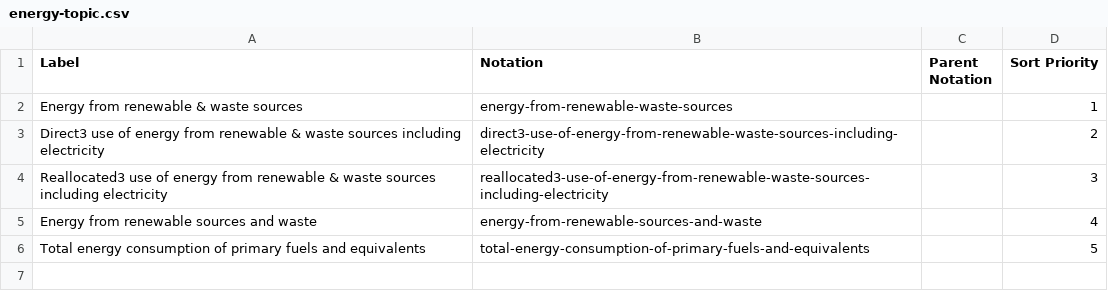
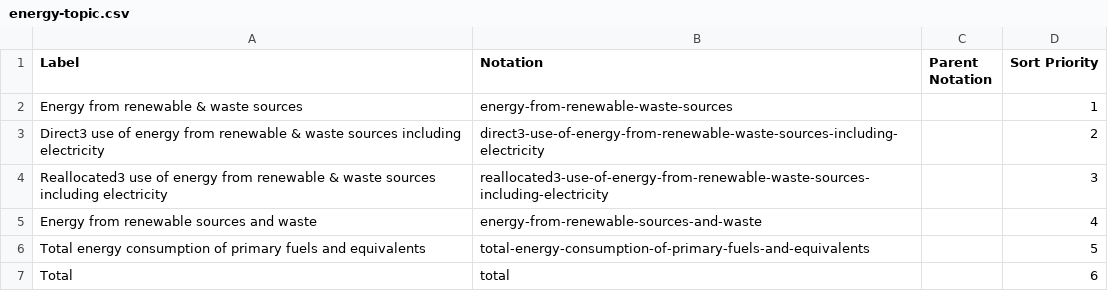
Before and after one commit to GSS-Cogs/family-climate-change, a CSV file: datasets/ONS-Energy-use-renewable-and-waste-sources/codelists/energy-topic.csv, drawn as a sheet; the diff names each change by its address in the sheet, - before the commit and + after, or states it on an @@ line.

Commit message:
missing notation

```diff
--- a/datasets/ONS-Energy-use-renewable-and-waste-sources/codelists/energy-topic.csv
+++ b/datasets/ONS-Energy-use-renewable-and-waste-sources/codelists/energy-topic.csv
+row 7: Total | total |  | 6
```
